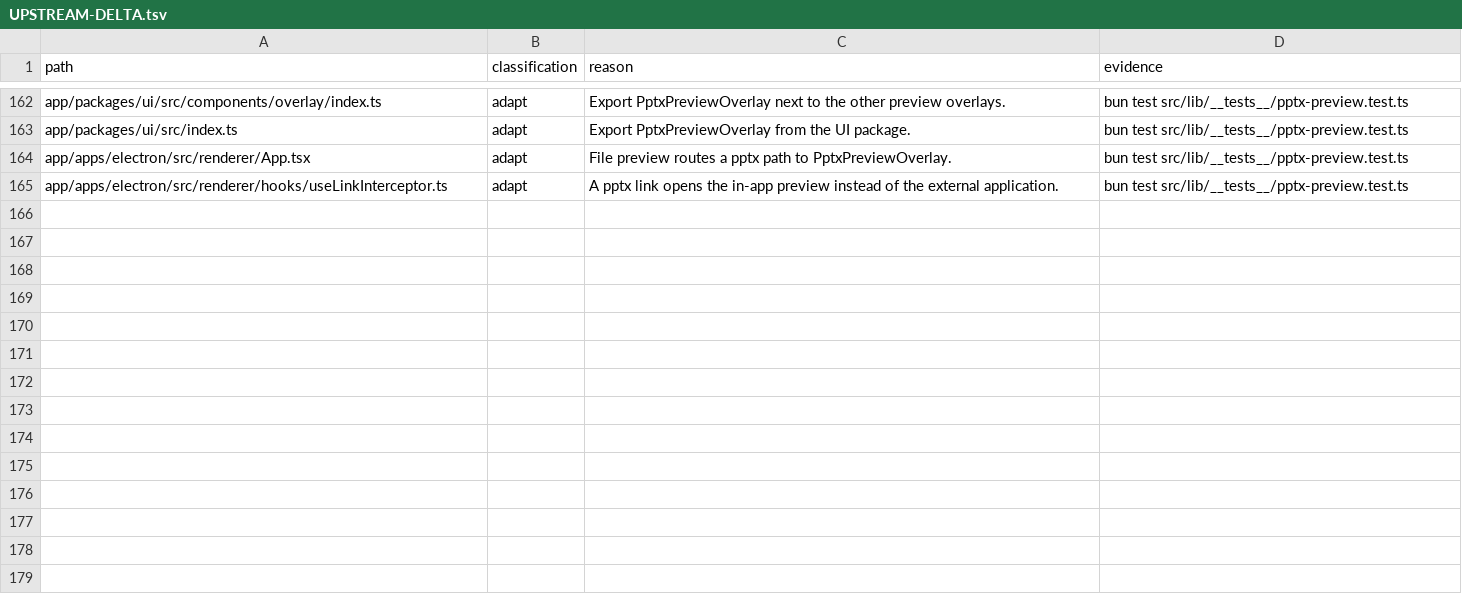
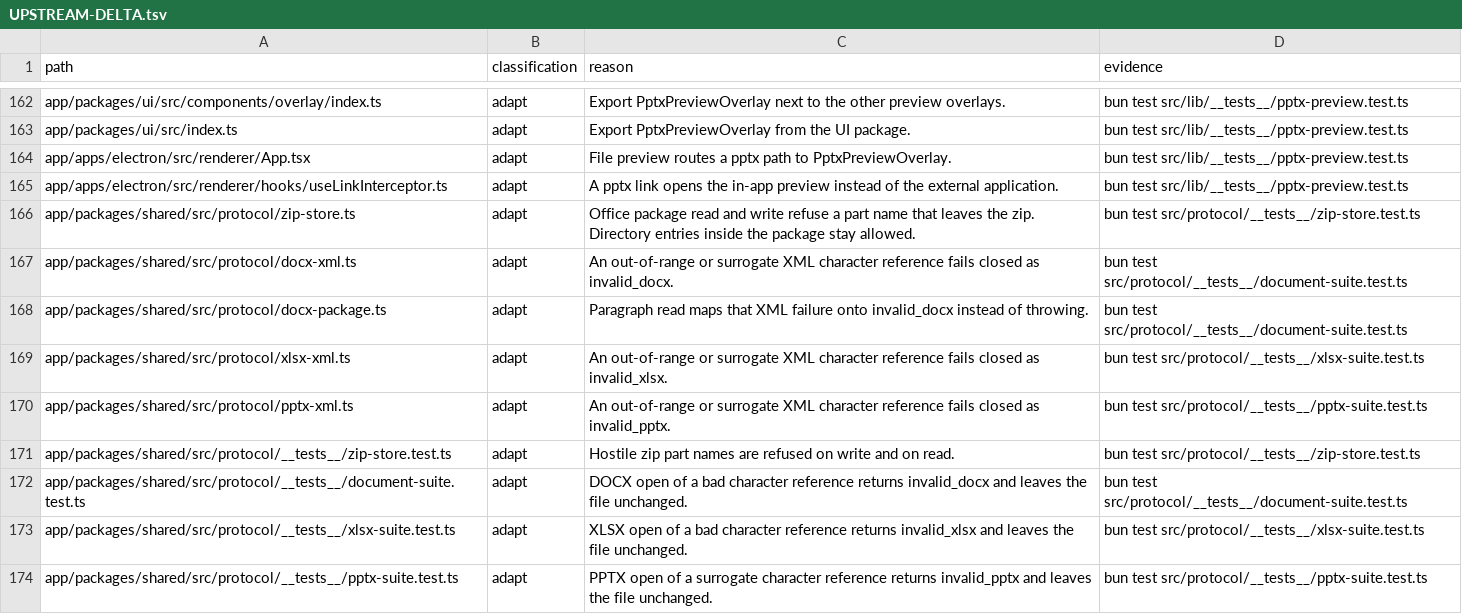
Before and after one commit to XCH27/tiangong-project, a TSV file: docs/UPSTREAM-DELTA.tsv, drawn as a sheet; only a part is shown, gaps mark what is left out.

```diff
--- a/docs/UPSTREAM-DELTA.tsv
+++ b/docs/UPSTREAM-DELTA.tsv
@@ -165 +165,10 @@ app/apps/electron/src/renderer/App.tsx	adapt	File preview routes a pptx path to
 app/apps/electron/src/renderer/hooks/useLinkInterceptor.ts	adapt	A pptx link opens the in-app preview instead of the external application.	bun test src/lib/__tests__/pptx-preview.test.ts
+app/packages/shared/src/protocol/zip-store.ts	adapt	Office package read and write refuse a part name that leaves the zip. Directory entries inside the package stay allowed.	bun test src/protocol/__tests__/zip-store.test.ts
+app/packages/shared/src/protocol/docx-xml.ts	adapt	An out-of-range or surrogate XML character reference fails closed as invalid_docx.	bun test src/protocol/__tests__/document-suite.test.ts
+app/packages/shared/src/protocol/docx-package.ts	adapt	Paragraph read maps that XML failure onto invalid_docx instead of throwing.	bun test src/protocol/__tests__/document-suite.test.ts
+app/packages/shared/src/protocol/xlsx-xml.ts	adapt	An out-of-range or surrogate XML character reference fails closed as invalid_xlsx.	bun test src/protocol/__tests__/xlsx-suite.test.ts
+app/packages/shared/src/protocol/pptx-xml.ts	adapt	An out-of-range or surrogate XML character reference fails closed as invalid_pptx.	bun test src/protocol/__tests__/pptx-suite.test.ts
+app/packages/shared/src/protocol/__tests__/zip-store.test.ts	adapt	Hostile zip part names are refused on write and on read.	bun test src/protocol/__tests__/zip-store.test.ts
+app/packages/shared/src/protocol/__tests__/document-suite.test.ts	adapt	DOCX open of a bad character reference returns invalid_docx and leaves the file unchanged.	bun test src/protocol/__tests__/document-suite.test.ts
+app/packages/shared/src/protocol/__tests__/xlsx-suite.test.ts	adapt	XLSX open of a bad character reference returns invalid_xlsx and leaves the file unchanged.	bun test src/protocol/__tests__/xlsx-suite.test.ts
+app/packages/shared/src/protocol/__tests__/pptx-suite.test.ts	adapt	PPTX open of a surrogate character reference returns invalid_pptx and leaves the file unchanged.	bun test src/protocol/__tests__/pptx-suite.test.ts
```
Also changed, not shown: 10 other files.
